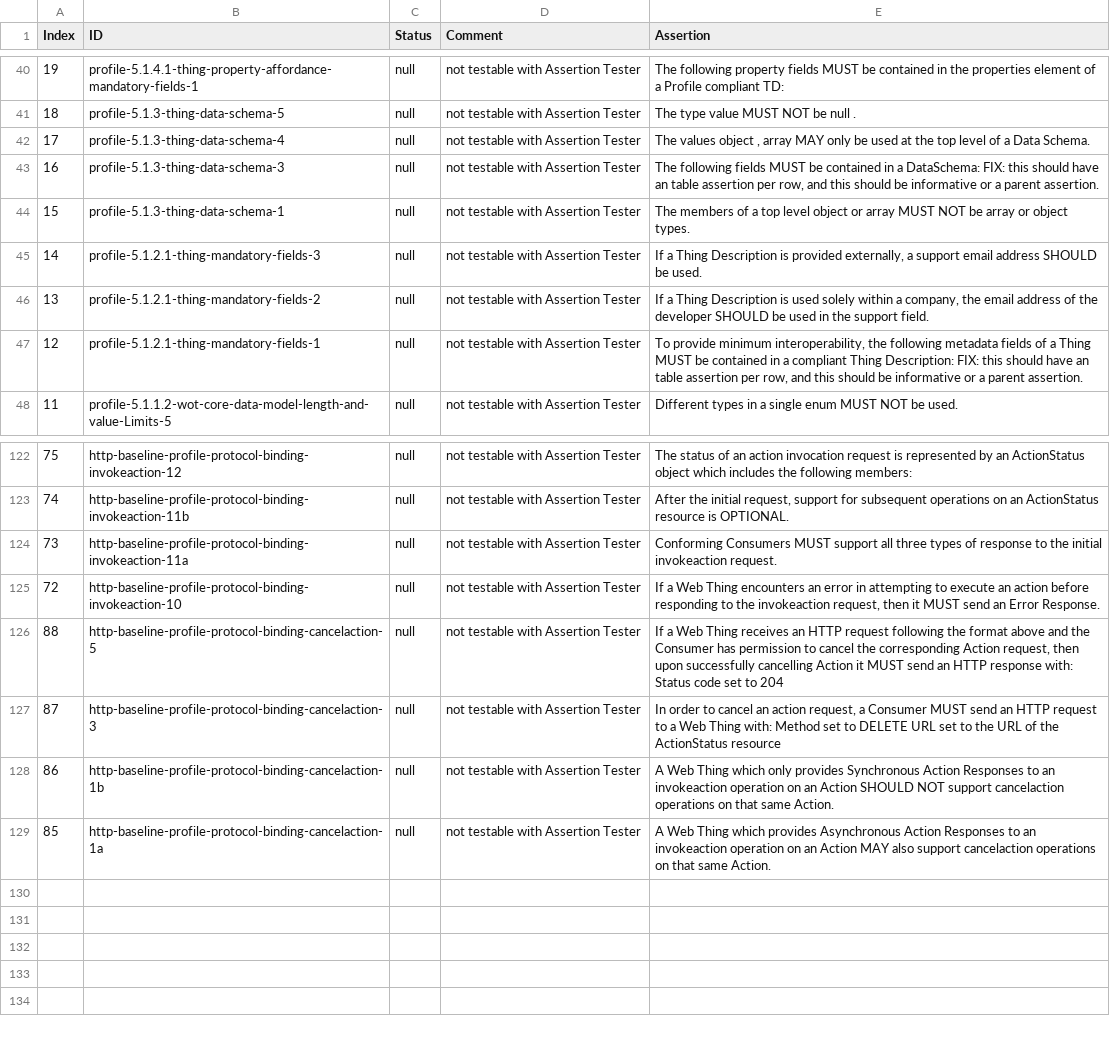
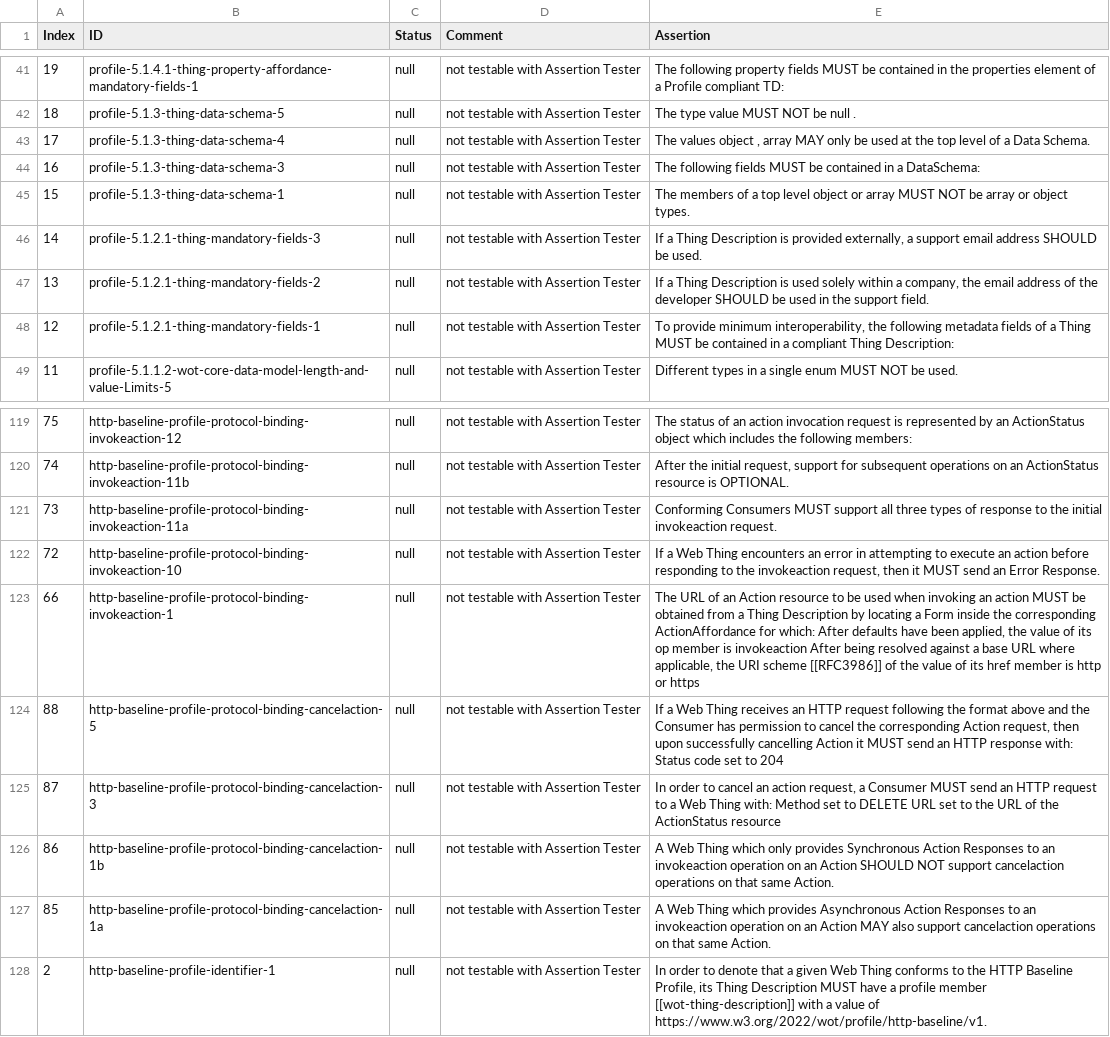
Before and after one commit to w3c/wot-profile, a CSV file: testing/assertions.csv, drawn as a sheet; only a part is shown, gaps mark what is left out; the diff covers the shown part only.

Commit message:
address Ben's comments, regen report

```diff
--- a/testing/assertions.csv
+++ b/testing/assertions.csv
@@ -42,3 +43,3 @@
 17,"profile-5.1.3-thing-data-schema-4","null","not testable with Assertion Tester","The values object , array MAY only be used at the top level of a Data Schema."
-16,"profile-5.1.3-thing-data-schema-3","null","not testable with Assertion Tester","The following fields MUST be contained in a DataSchema: FIX: this should have an table assertion per row, and this should be informative or a parent assertion."
+16,"profile-5.1.3-thing-data-schema-3","null","not testable with Assertion Tester","The following fields MUST be contained in a DataSchema:"
 15,"profile-5.1.3-thing-data-schema-1","null","not testable with Assertion Tester","The members of a top level object or array MUST NOT be array or object types."
@@ -46,3 +47,3 @@
 13,"profile-5.1.2.1-thing-mandatory-fields-2","null","not testable with Assertion Tester","If a Thing Description is used solely within a company, the email address of the developer SHOULD be used in the support field."
-12,"profile-5.1.2.1-thing-mandatory-fields-1","null","not testable with Assertion Tester","To provide minimum interoperability, the following metadata fields of a Thing MUST be contained in a compliant Thing Description: FIX: this should have an table assertion per row, and this should be informative or a parent assertion."
+12,"profile-5.1.2.1-thing-mandatory-fields-1","null","not testable with Assertion Tester","To provide minimum interoperability, the following metadata fields of a Thing MUST be contained in a compliant Thing Description:"
 11,"profile-5.1.1.2-wot-core-data-model-length-and-value-Limits-5","null","not testable with Assertion Tester","Different types in a single enum MUST NOT be used."
@@ -125,2 +122,3 @@
 72,"http-baseline-profile-protocol-binding-invokeaction-10","null","not testable with Assertion Tester","If a Web Thing encounters an error in attempting to execute an action before responding to the invokeaction request, then it MUST send an Error Response."
+66,"http-baseline-profile-protocol-binding-invokeaction-1","null","not testable with Assertion Tester","The URL of an Action resource to be used when invoking an action MUST be obtained from a Thing Description by locating a Form inside the corresponding ActionAffordance for which: After defaults have been applied, the value of its op member is invokeaction After being resolved against a base URL where applicable, the URI scheme [[RFC3986]] of the value of its href member is http or https"
 88,"http-baseline-profile-protocol-binding-cancelaction-5","null","not testable with Assertion Tester","If a Web Thing receives an HTTP request following the format above and the Consumer has permission to cancel the corresponding Action request, then upon successfully cancelling Action it MUST send an HTTP response with: Status code set to 204"
@@ -129 +127,2 @@
 85,"http-baseline-profile-protocol-binding-cancelaction-1a","null","not testable with Assertion Tester","A Web Thing which provides Asynchronous Action Responses to an invokeaction operation on an Action MAY also support cancelaction operations on that same Action."
+2,"http-baseline-profile-identifier-1","null","not testable with Assertion Tester","In order to denote that a given Web Thing conforms to the HTTP Baseline Profile, its Thing Description MUST have a profile member [[wot-thing-description]] with a value of https://www.w3.org/2022/wot/profile/http-baseline/v1."
```
Also changed, not shown: 4 added rows, 6 removed rows, 1 moved row and 32 edited cells elsewhere in this file, 4 other files.
